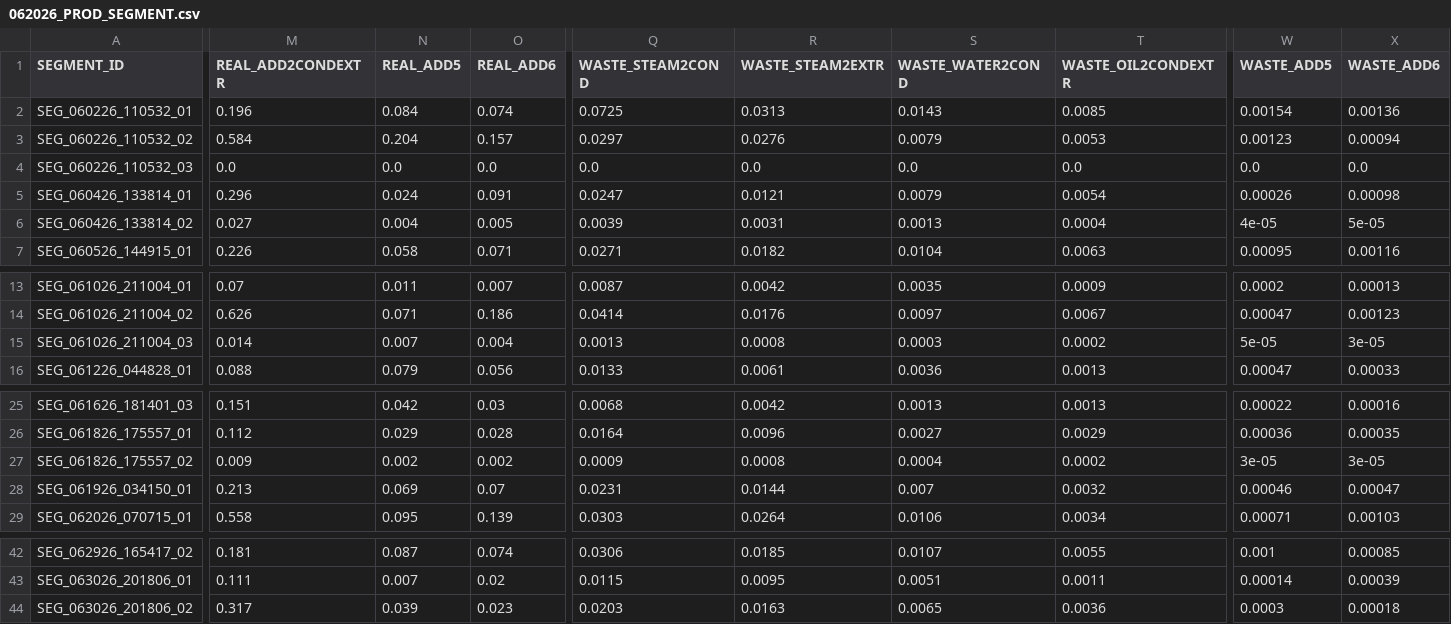
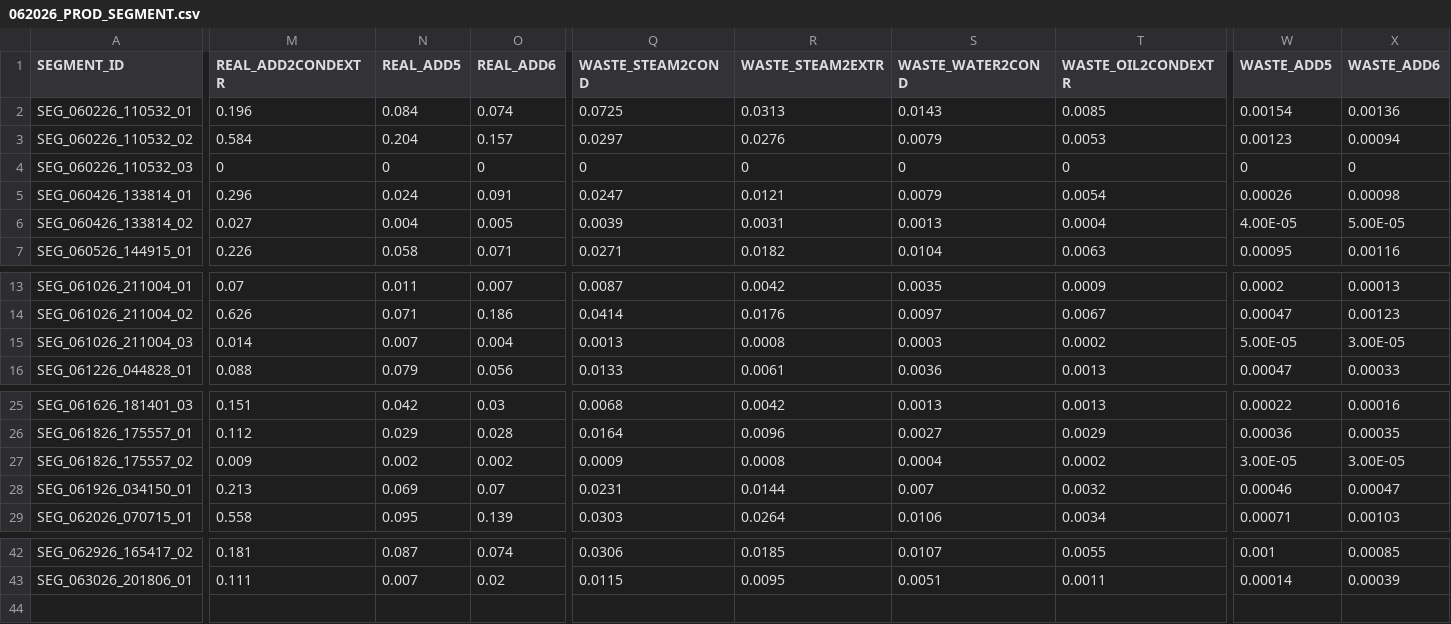
Before and after one commit to davidpilecek/ProdDashECMS, a CSV file: backend/data/062026_PROD_SEGMENT.csv, drawn as a sheet; only a part is shown, gaps mark what is left out; rows hold the shown columns only; the diff covers the shown part only; the diff names each change by its address in the sheet, - before the commit and + after, or states it on an @@ line.

```diff
--- a/backend/data/062026_PROD_SEGMENT.csv
+++ b/backend/data/062026_PROD_SEGMENT.csv
-M4 (REAL_ADD2CONDEXTR): 0.0
+M4 (REAL_ADD2CONDEXTR): 0
-N4 (REAL_ADD5): 0.0
+N4 (REAL_ADD5): 0
-O4 (REAL_ADD6): 0.0
+O4 (REAL_ADD6): 0
-Q4 (WASTE_STEAM2COND): 0.0
+Q4 (WASTE_STEAM2COND): 0
-R4 (WASTE_STEAM2EXTR): 0.0
+R4 (WASTE_STEAM2EXTR): 0
-S4 (WASTE_WATER2COND): 0.0
+S4 (WASTE_WATER2COND): 0
-T4 (WASTE_OIL2CONDEXTR): 0.0
+T4 (WASTE_OIL2CONDEXTR): 0
-W4 (WASTE_ADD5): 0.0
+W4 (WASTE_ADD5): 0
-X4 (WASTE_ADD6): 0.0
+X4 (WASTE_ADD6): 0
-W6 (WASTE_ADD5): 4e-05
+W6 (WASTE_ADD5): 4.00E-05
-X6 (WASTE_ADD6): 5e-05
+X6 (WASTE_ADD6): 5.00E-05
-W15 (WASTE_ADD5): 5e-05
+W15 (WASTE_ADD5): 5.00E-05
-X15 (WASTE_ADD6): 3e-05
+X15 (WASTE_ADD6): 3.00E-05
-W27 (WASTE_ADD5): 3e-05
+W27 (WASTE_ADD5): 3.00E-05
-X27 (WASTE_ADD6): 3e-05
+X27 (WASTE_ADD6): 3.00E-05
-row 44: SEG_063026_201806_02 | 0.317 | 0.039 | 0.023 | 0.0203 | 0.0163 | 0.0065 | 0.0036 | 0.0003 | 0.00018
```
Also changed, not shown: 2 edited cells elsewhere in this file, backend/data/042026_PROD_SEGMENT.csv, backend/data/052026_PROD_SEGMENT.csv.
